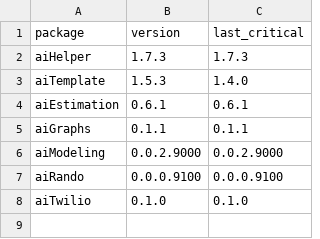
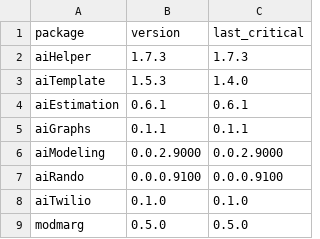
Before and after one commit to oliviarobinson/cauchy, a CSV file: package.csv, drawn as a sheet; the diff names each change by its address in the sheet, - before the commit and + after, or states it on an @@ line.

Commit message:
Update package.csv

```diff
--- a/package.csv
+++ b/package.csv
+row 9: modmarg | 0.5.0 | 0.5.0
```
